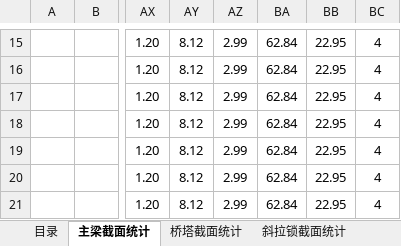
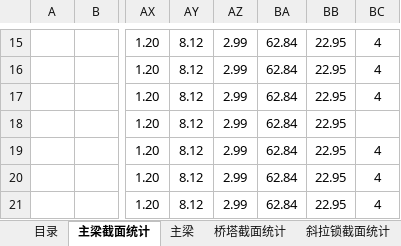
Before and after one commit to Lukathis/JiashaoBridge, an Excel workbook: model/Parameter/001 主要控制参数.xlsm, sheet 主梁截面统计, drawn as a sheet; only a part is shown, gaps mark what is left out; values as stored, in another font and other column widths than the file's, no borders; table styles not drawn; the diff names each change by its address in the sheet, - before the commit and + after, or states it on an @@ line.

```diff
--- a/model/Parameter/001 主要控制参数.xlsm (sheet 主梁截面统计)
+++ b/model/Parameter/001 主要控制参数.xlsm (sheet 主梁截面统计)
+sheet tab: 主梁
-BC18: 4
+BC18: (empty)
```
Also changed, not shown: sheet 目录, hidden cells, 20 other files.
